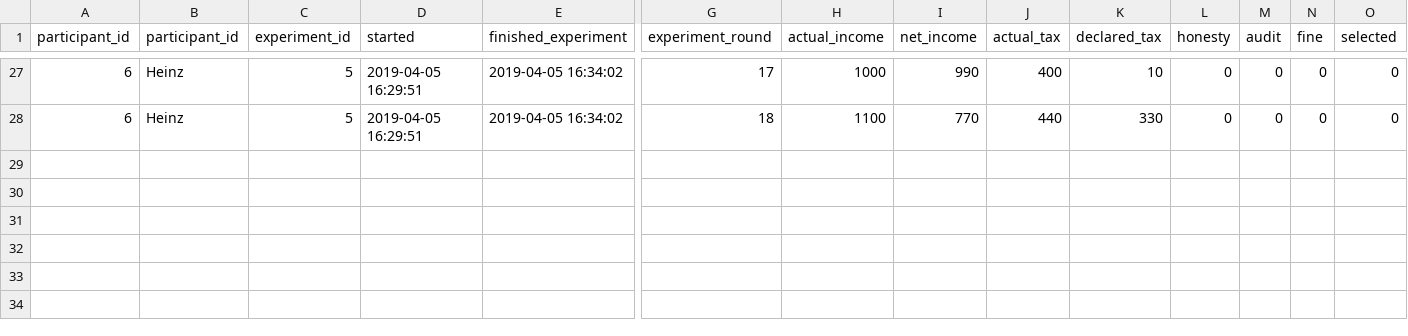
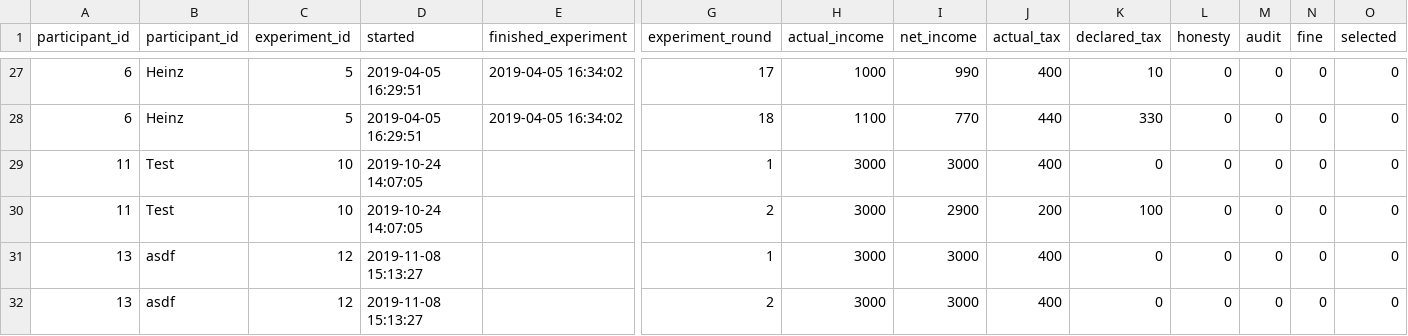
Before and after one commit to andreasHausberger/Taxperiment_MLW, a CSV file: tmp/audit.csv, drawn as a sheet; only a part is shown, gaps mark what is left out; rows hold the shown columns only; the diff names each change by its address in the sheet, - before the commit and + after, or states it on an @@ line.

Commit message:
Round bug fixes (to be finished)

```diff
--- a/tmp/audit.csv
+++ b/tmp/audit.csv
+row 29: 11 | Test | 10 | 2019-10-24 14:07:05 |  | 1 | 3000 | 3000 | 400 | 0 | 0 | 0 | 0 | 0
+row 30: 11 | Test | 10 | 2019-10-24 14:07:05 |  | 2 | 3000 | 2900 | 200 | 100 | 0 | 0 | 0 | 0
+row 31: 13 | asdf | 12 | 2019-11-08 15:13:27 |  | 1 | 3000 | 3000 | 400 | 0 | 0 | 0 | 0 | 0
+row 32: 13 | asdf | 12 | 2019-11-08 15:13:27 |  | 2 | 3000 | 3000 | 400 | 0 | 0 | 0 | 0 | 0
```
Also changed, not shown: 5 other files.
